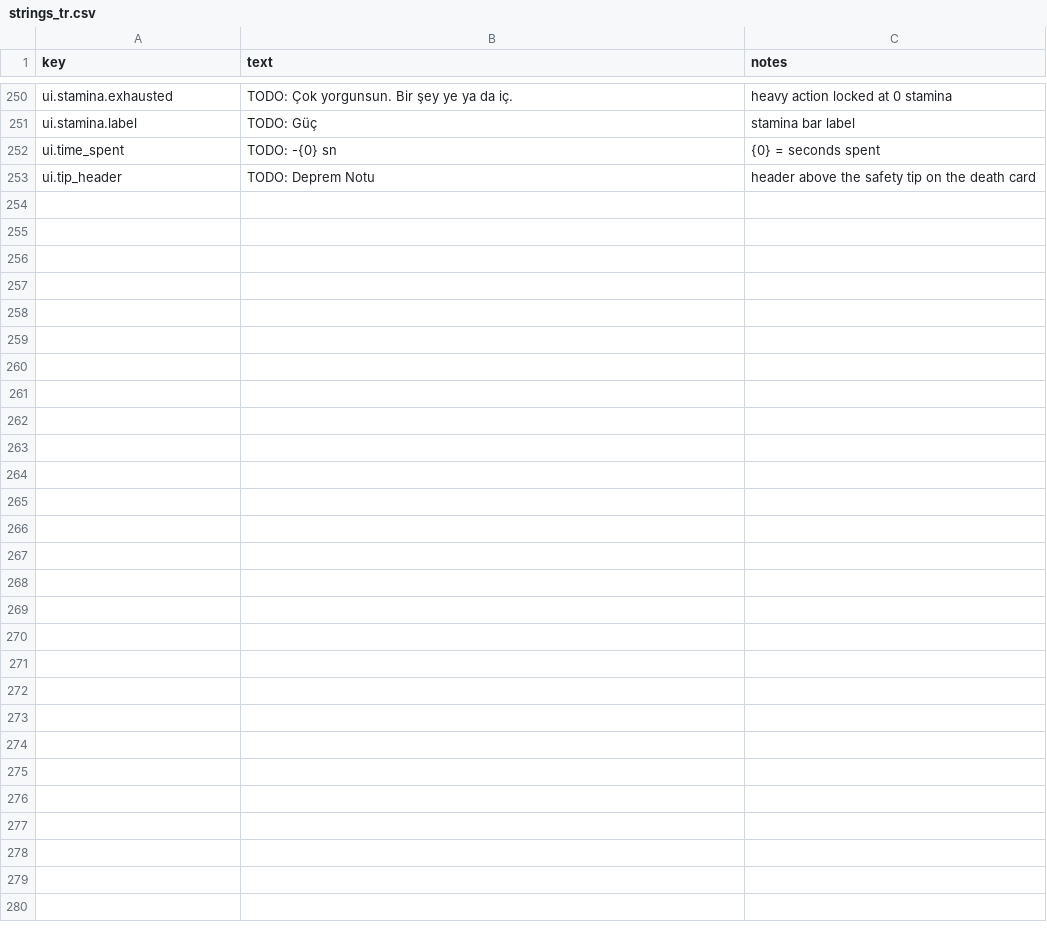
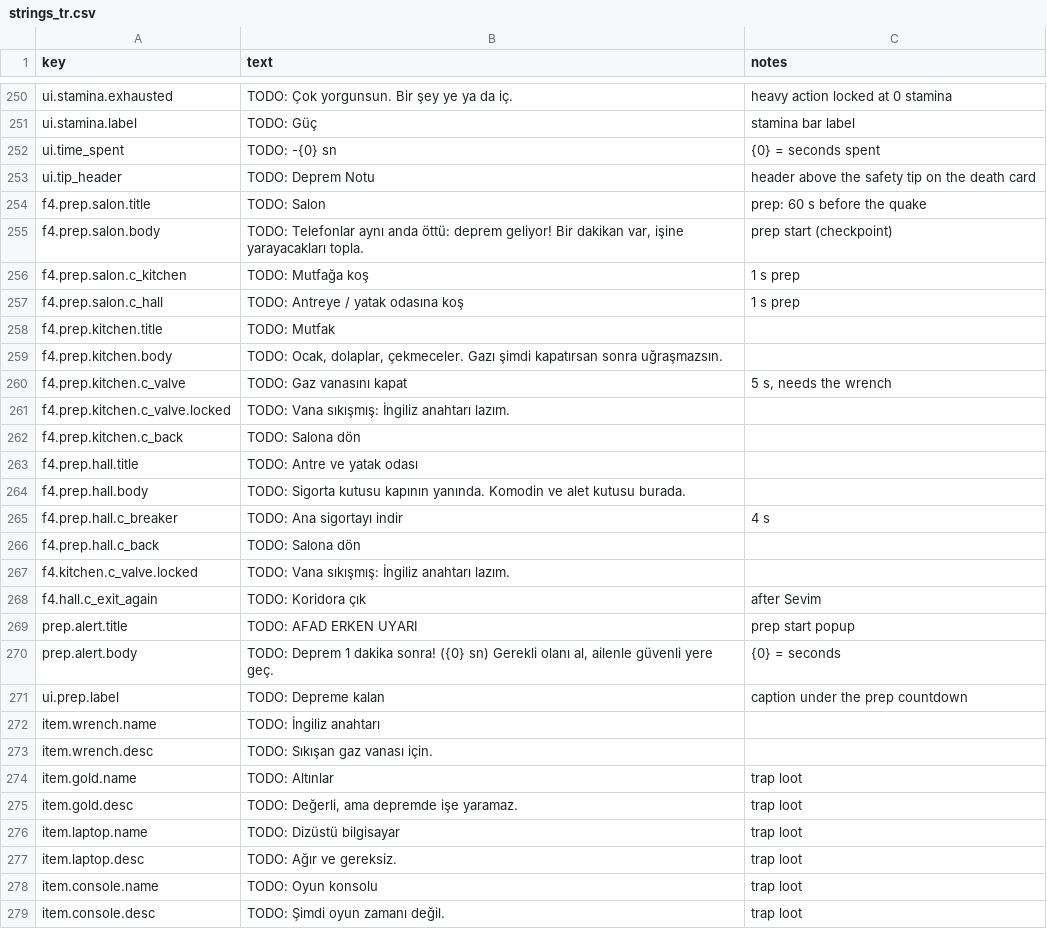
Before and after one commit to qerK0/61Seconds, a CSV file: Assets/_Game/Content/Text/strings_tr.csv, drawn as a sheet; only a part is shown, gaps mark what is left out; the diff covers the shown part only; the diff names each change by its address in the sheet, - before the commit and + after, or states it on an @@ line.

```diff
--- a/Assets/_Game/Content/Text/strings_tr.csv
+++ b/Assets/_Game/Content/Text/strings_tr.csv
+row 254: f4.prep.salon.title | TODO: Salon | prep: 60 s before the quake
+row 255: f4.prep.salon.body | TODO: Telefonlar aynı anda öttü: deprem geliyor! Bir dakikan var, işine yarayacakları topla. | prep start (checkpoint)
+row 256: f4.prep.salon.c_kitchen | TODO: Mutfağa koş | 1 s prep
+row 257: f4.prep.salon.c_hall | TODO: Antreye / yatak odasına koş | 1 s prep
+row 258: f4.prep.kitchen.title | TODO: Mutfak
+row 259: f4.prep.kitchen.body | TODO: Ocak, dolaplar, çekmeceler. Gazı şimdi kapatırsan sonra uğraşmazsın.
+row 260: f4.prep.kitchen.c_valve | TODO: Gaz vanasını kapat | 5 s, needs the wrench
+row 261: f4.prep.kitchen.c_valve.locked | TODO: Vana sıkışmış: İngiliz anahtarı lazım.
+row 262: f4.prep.kitchen.c_back | TODO: Salona dön
+row 263: f4.prep.hall.title | TODO: Antre ve yatak odası
+row 264: f4.prep.hall.body | TODO: Sigorta kutusu kapının yanında. Komodin ve alet kutusu burada.
+row 265: f4.prep.hall.c_breaker | TODO: Ana sigortayı indir | 4 s
+row 266: f4.prep.hall.c_back | TODO: Salona dön
+row 267: f4.kitchen.c_valve.locked | TODO: Vana sıkışmış: İngiliz anahtarı lazım.
+row 268: f4.hall.c_exit_again | TODO: Koridora çık | after Sevim
+row 269: prep.alert.title | TODO: AFAD ERKEN UYARI | prep start popup
+row 270: prep.alert.body | TODO: Deprem 1 dakika sonra! ({0} sn) Gerekli olanı al, ailenle güvenli yere geç. | {0} = seconds
+row 271: ui.prep.label | TODO: Depreme kalan | caption under the prep countdown
+row 272: item.wrench.name | TODO: İngiliz anahtarı
+row 273: item.wrench.desc | TODO: Sıkışan gaz vanası için.
+row 274: item.gold.name | TODO: Altınlar | trap loot
+row 275: item.gold.desc | TODO: Değerli, ama depremde işe yaramaz. | trap loot
+row 276: item.laptop.name | TODO: Dizüstü bilgisayar | trap loot
+row 277: item.laptop.desc | TODO: Ağır ve gereksiz. | trap loot
+row 278: item.console.name | TODO: Oyun konsolu | trap loot
+row 279: item.console.desc | TODO: Şimdi oyun zamanı değil. | trap loot
```
Also changed, not shown: 2 added rows, 2 removed rows and 7 edited cells elsewhere in this file, 57 other files.
